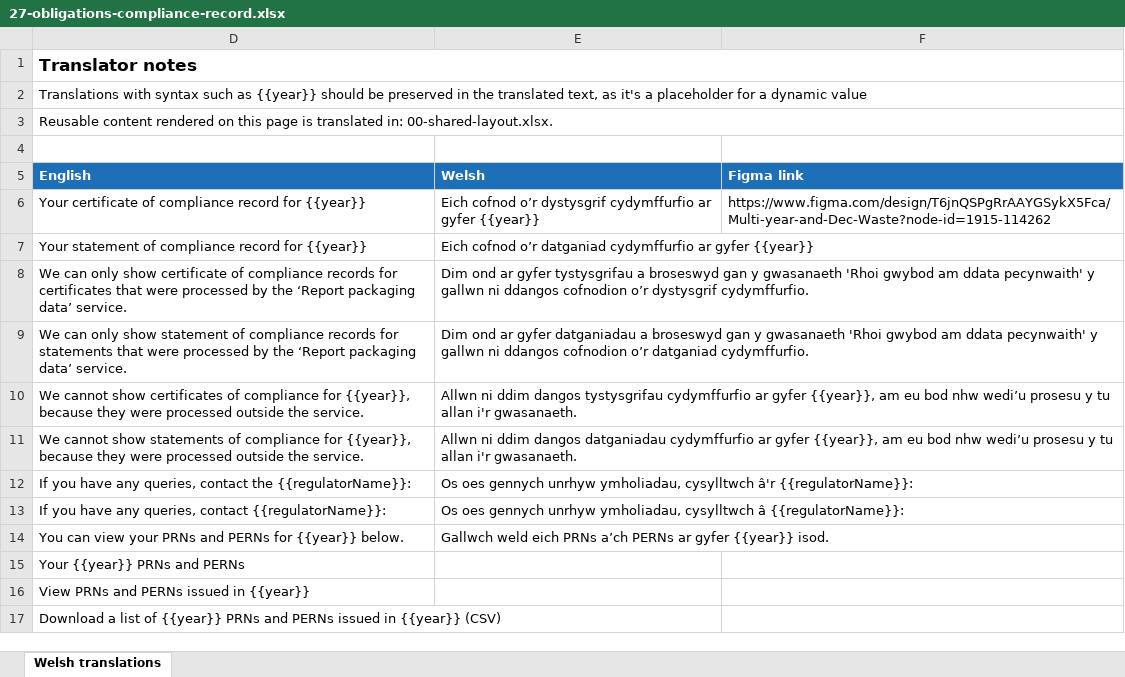
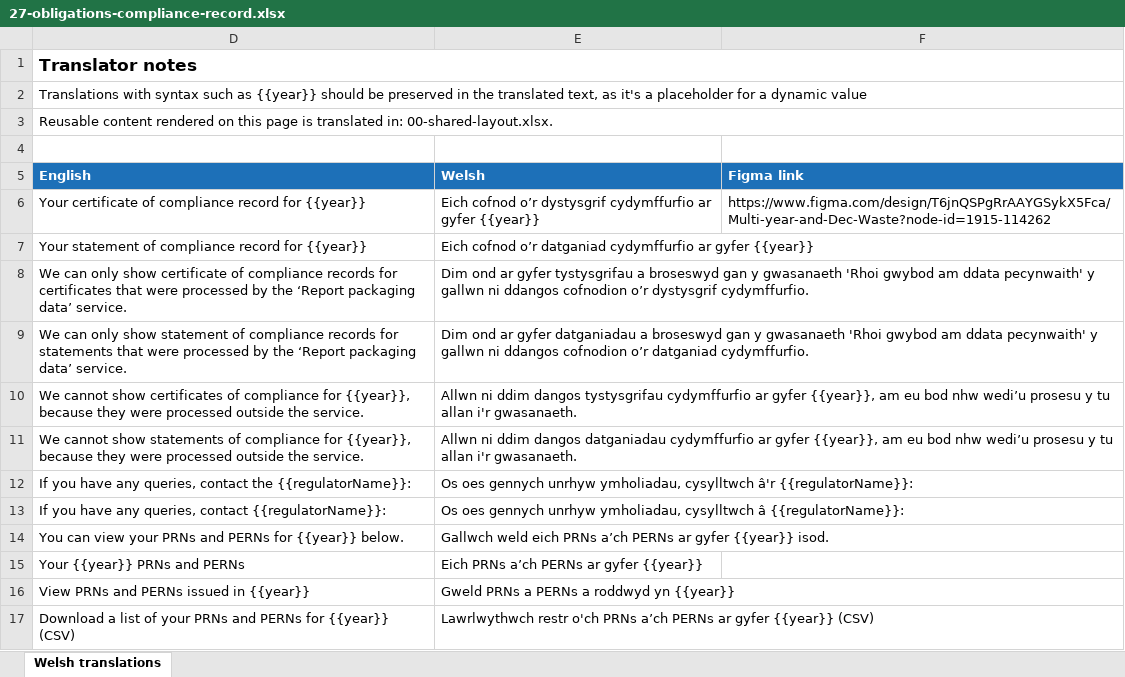
Before and after one commit to DEFRA/waste-obligations-frontend, an Excel workbook: translations/welsh-translations/xlsx/27-obligations-compliance-record.xlsx, sheet Welsh translations, drawn as a sheet; values as stored, in another font and other column widths than the file's, no borders; removed rows and columns are numbered as before the commit, all else as after; the diff names each change by its address in the sheet, - before the commit and + after, or states it on an @@ line.

Commit message:
MO-475 address PR review: CSV download, year rules, Welsh copy
- Add PRN CSV download on the compliance record page (Packaging columns,
  dd/MM/yyyy dates, CRLF, formula-prefix guard) with an empty-state page
- Load PRNs for an obligation year by paging the API, deduping by id
- Restore getMaxQueryYear to compliance year + 1 and reuse the shared
  isSubmissionDeadlinePassed helper in the deadline middleware
- Replace CSOC_UNAVAILABLE_PAST_YEAR with COMPLIANCE_RECORD_YEAR
- Merge schemas.js into schema.js and clarify the year query schema
- Take Welsh copy for the compliance record from Packaging resx

```diff
--- a/translations/welsh-translations/xlsx/27-obligations-compliance-record.xlsx (sheet Welsh translations)
+++ b/translations/welsh-translations/xlsx/27-obligations-compliance-record.xlsx (sheet Welsh translations)
-E15 (Welsh): (empty)
+E15 (Welsh): Eich PRNs a’ch PERNs ar gyfer {{year}}
-E16 (Welsh): (empty)
+E16 (Welsh): Gweld PRNs a PERNs a roddwyd yn {{year}}
-row 17: Download a list of {{year}} PRNs and PERNs issued in {{year}} (CSV)
+row 17: Download a list of your PRNs and PERNs for {{year}} (CSV) | Lawrlwythwch restr o'ch PRNs a’ch PERNs ar gyfer {{year}} (CSV)
```
Also changed, not shown: 32 other files.
